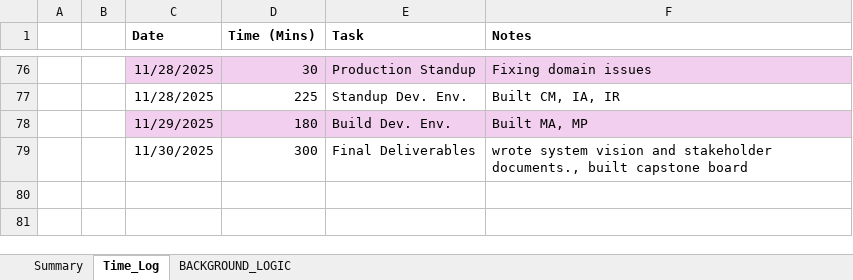
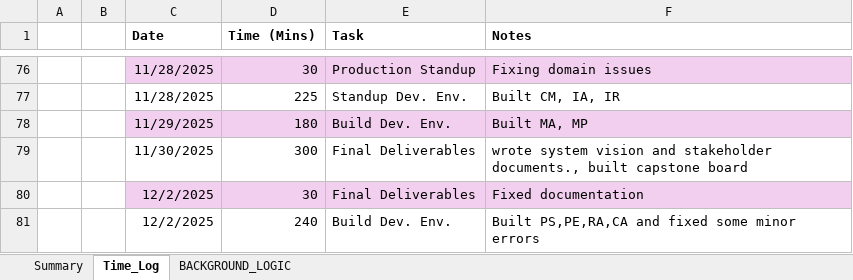
Before and after one commit to cmcfarren23/CMMCFledge, an Excel workbook: 02_WorkingDocs/CMMCFledge_Workbook.xlsx, sheet Time_Log, drawn as a sheet; only a part is shown, gaps mark what is left out; values as stored, in another font and other column widths than the file's, no borders; table styles not drawn; the diff names each change by its address in the sheet, - before the commit and + after, or states it on an @@ line.

```diff
--- a/02_WorkingDocs/CMMCFledge_Workbook.xlsx (sheet Time_Log)
+++ b/02_WorkingDocs/CMMCFledge_Workbook.xlsx (sheet Time_Log)
+row 80:  |  | 12/2/2025 | 30 | Final Deliverables | Fixed documentation
+row 81:  |  | 12/2/2025 | 240 | Build Dev. Env. | Built PS,PE,RA,CA and fixed some minor errors
```
Also changed, not shown: sheet BACKGROUND_LOGIC, charts or pictures, 6 other files.
